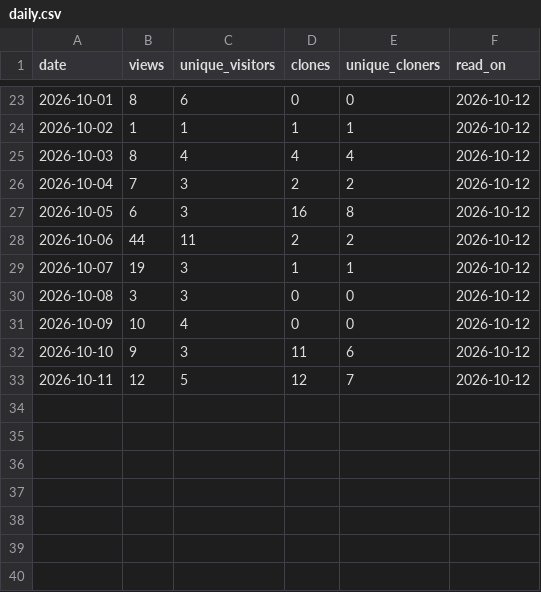
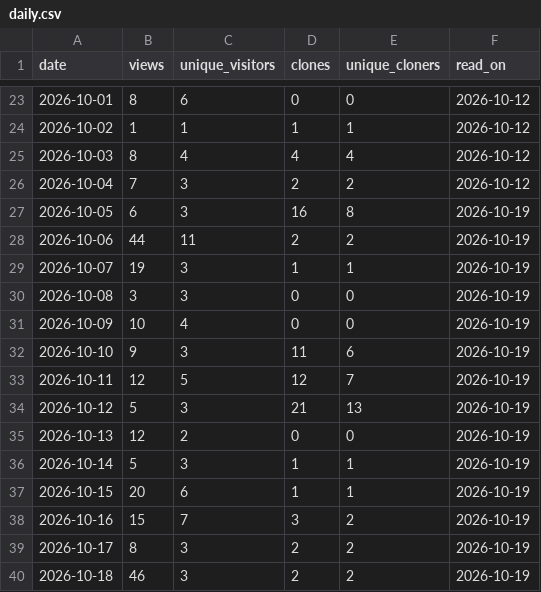
Before and after one commit to Allisterh/bayesian-macroeconometrics, a CSV file: .github/traffic/daily.csv, drawn as a sheet; only a part is shown, gaps mark what is left out.

```diff
--- a/.github/traffic/daily.csv
+++ b/.github/traffic/daily.csv
@@ -26,8 +26,15 @@ date,views,unique_visitors,clones,unique_cloners,read_on
 2026-10-04,7,3,2,2,2026-10-12
-2026-10-05,6,3,16,8,2026-10-12
-2026-10-06,44,11,2,2,2026-10-12
-2026-10-07,19,3,1,1,2026-10-12
-2026-10-08,3,3,0,0,2026-10-12
-2026-10-09,10,4,0,0,2026-10-12
-2026-10-10,9,3,11,6,2026-10-12
-2026-10-11,12,5,12,7,2026-10-12
+2026-10-05,6,3,16,8,2026-10-19
+2026-10-06,44,11,2,2,2026-10-19
+2026-10-07,19,3,1,1,2026-10-19
+2026-10-08,3,3,0,0,2026-10-19
+2026-10-09,10,4,0,0,2026-10-19
+2026-10-10,9,3,11,6,2026-10-19
+2026-10-11,12,5,12,7,2026-10-19
+2026-10-12,5,3,21,13,2026-10-19
+2026-10-13,12,2,0,0,2026-10-19
+2026-10-14,5,3,1,1,2026-10-19
+2026-10-15,20,6,1,1,2026-10-19
+2026-10-16,15,7,3,2,2026-10-19
+2026-10-17,8,3,2,2,2026-10-19
+2026-10-18,46,3,2,2,2026-10-19
```
Also changed, not shown: .github/traffic/paths.csv, .github/traffic/referrers.csv, 1 other file.
